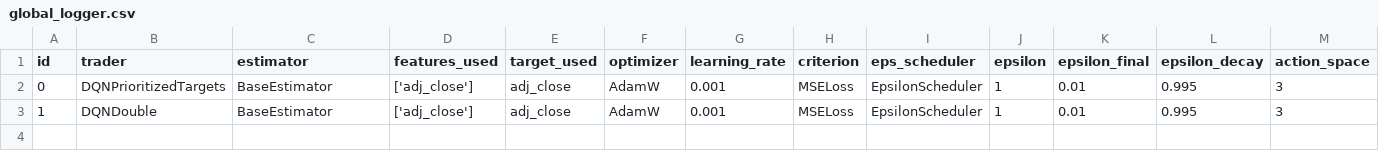
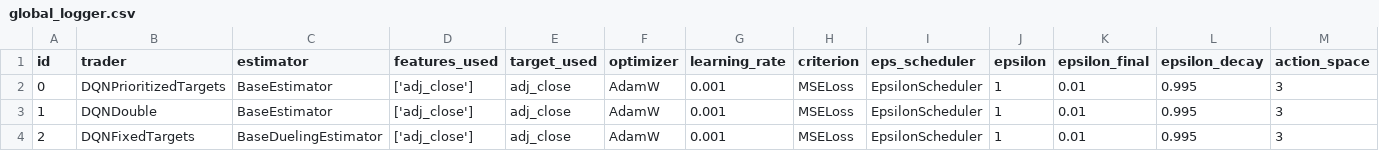
Before and after one commit to andeceneu4more/rl-stoks-pick, a CSV file: logs/andreim/stage-0/global_logger.csv, drawn as a sheet; only a part is shown; rows hold the shown columns only; the diff names each change by its address in the sheet, - before the commit and + after, or states it on an @@ line.

Commit message:
added dueling experiment as well

```diff
--- a/logs/andreim/stage-0/global_logger.csv
+++ b/logs/andreim/stage-0/global_logger.csv
+row 4: 2 | DQNFixedTargets | BaseDuelingEstimator | ['adj_close'] | adj_close | AdamW | 0.001 | MSELoss | EpsilonScheduler | 1 | 0.01 | 0.995 | 3
```
Also changed, not shown: 5 other files.
